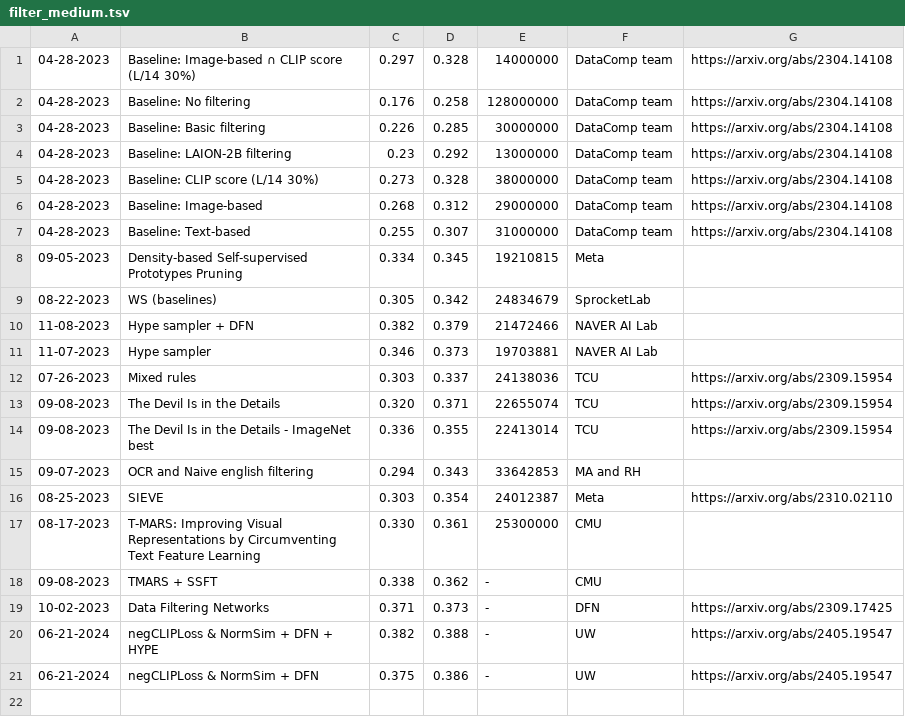
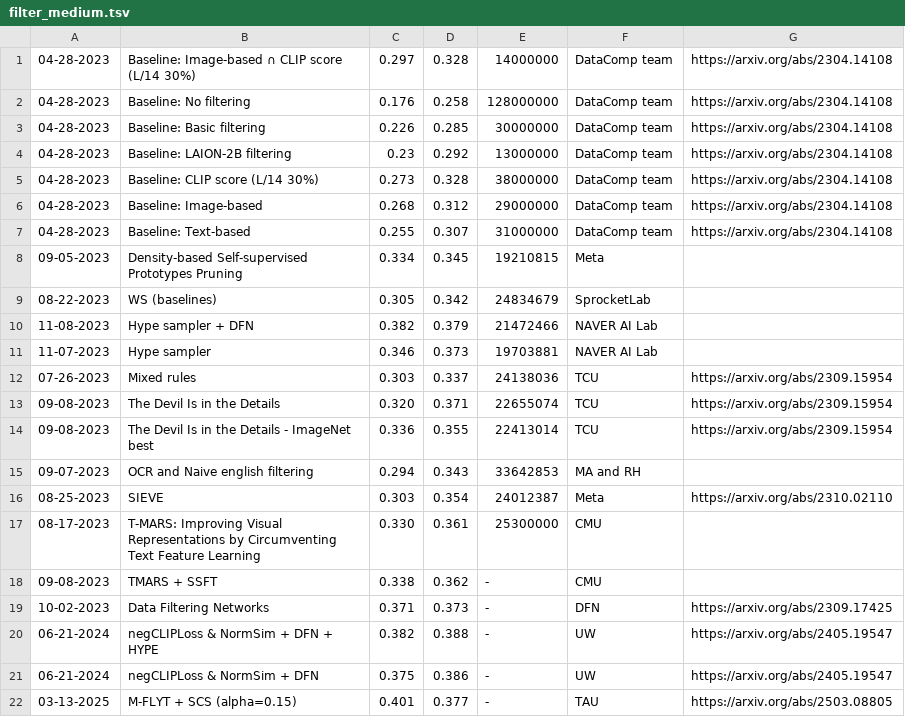
Before and after one commit to mlfoundations/datacomp_site, a TSV file: dcclip/data/filter_medium.tsv, drawn as a sheet.

```diff
--- a/dcclip/data/filter_medium.tsv
+++ b/dcclip/data/filter_medium.tsv
@@ -21 +21,2 @@
 06-21-2024	negCLIPLoss & NormSim + DFN	0.375	0.386	-	UW	https://arxiv.org/abs/2405.19547
+03-13-2025	M-FLYT + SCS (alpha=0.15)	0.401	0.377	-	TAU	https://arxiv.org/abs/2503.08805
```
Also changed, not shown: dcclip/data/filter_small.tsv.
